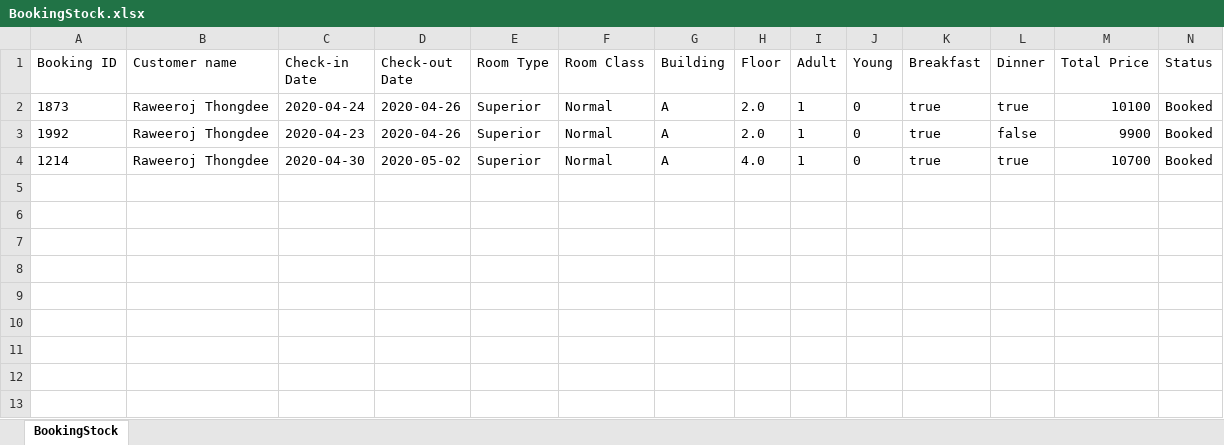
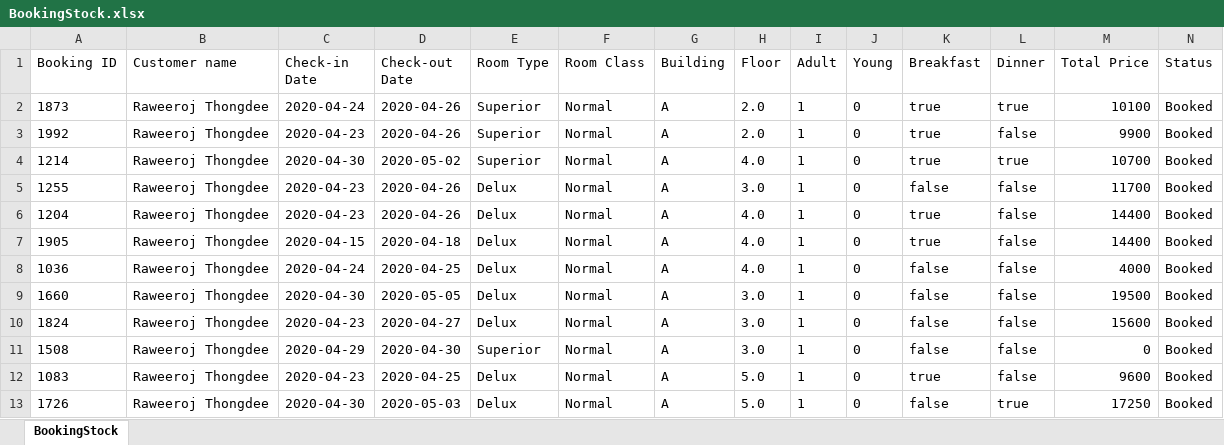
Before and after one commit to redzenova/iHotel, an Excel workbook: build/classes/db/BookingStock.xlsx, sheet BookingStock, drawn as a sheet; only a part is shown; values as stored, in another font and other column widths than the file's, no borders; rows hold the shown columns only; the diff names each change by its address in the sheet, - before the commit and + after, or states it on an @@ line.

```diff
--- a/build/classes/db/BookingStock.xlsx (sheet BookingStock)
+++ b/build/classes/db/BookingStock.xlsx (sheet BookingStock)
+row 5: 1255 | Raweeroj Thongdee | 2020-04-23 | 2020-04-26 | Delux | Normal | A | 3.0 | 1 | 0 | false | false | 11700 | Booked
+row 6: 1204 | Raweeroj Thongdee | 2020-04-23 | 2020-04-26 | Delux | Normal | A | 4.0 | 1 | 0 | true | false | 14400 | Booked
+row 7: 1905 | Raweeroj Thongdee | 2020-04-15 | 2020-04-18 | Delux | Normal | A | 4.0 | 1 | 0 | true | false | 14400 | Booked
+row 8: 1036 | Raweeroj Thongdee | 2020-04-24 | 2020-04-25 | Delux | Normal | A | 4.0 | 1 | 0 | false | false | 4000 | Booked
+row 9: 1660 | Raweeroj Thongdee | 2020-04-30 | 2020-05-05 | Delux | Normal | A | 3.0 | 1 | 0 | false | false | 19500 | Booked
+row 10: 1824 | Raweeroj Thongdee | 2020-04-23 | 2020-04-27 | Delux | Normal | A | 3.0 | 1 | 0 | false | false | 15600 | Booked
+row 11: 1508 | Raweeroj Thongdee | 2020-04-29 | 2020-04-30 | Superior | Normal | A | 3.0 | 1 | 0 | false | false | 0 | Booked
+row 12: 1083 | Raweeroj Thongdee | 2020-04-23 | 2020-04-25 | Delux | Normal | A | 5.0 | 1 | 0 | true | false | 9600 | Booked
+row 13: 1726 | Raweeroj Thongdee | 2020-04-30 | 2020-05-03 | Delux | Normal | A | 5.0 | 1 | 0 | false | true | 17250 | Booked
```
Also changed, not shown: build/classes/db/RoomStock.xlsx, build/classes/db/User.xlsx, 17 other files.
